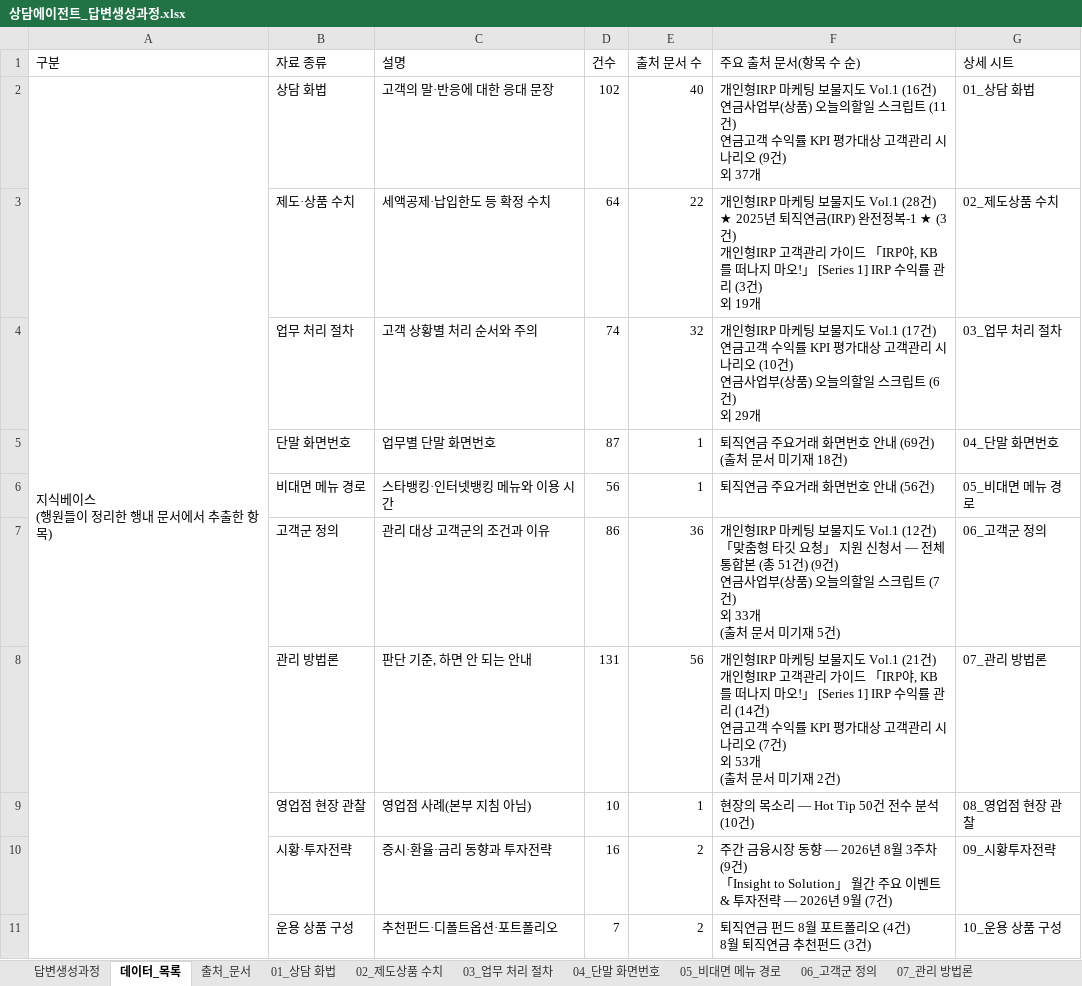
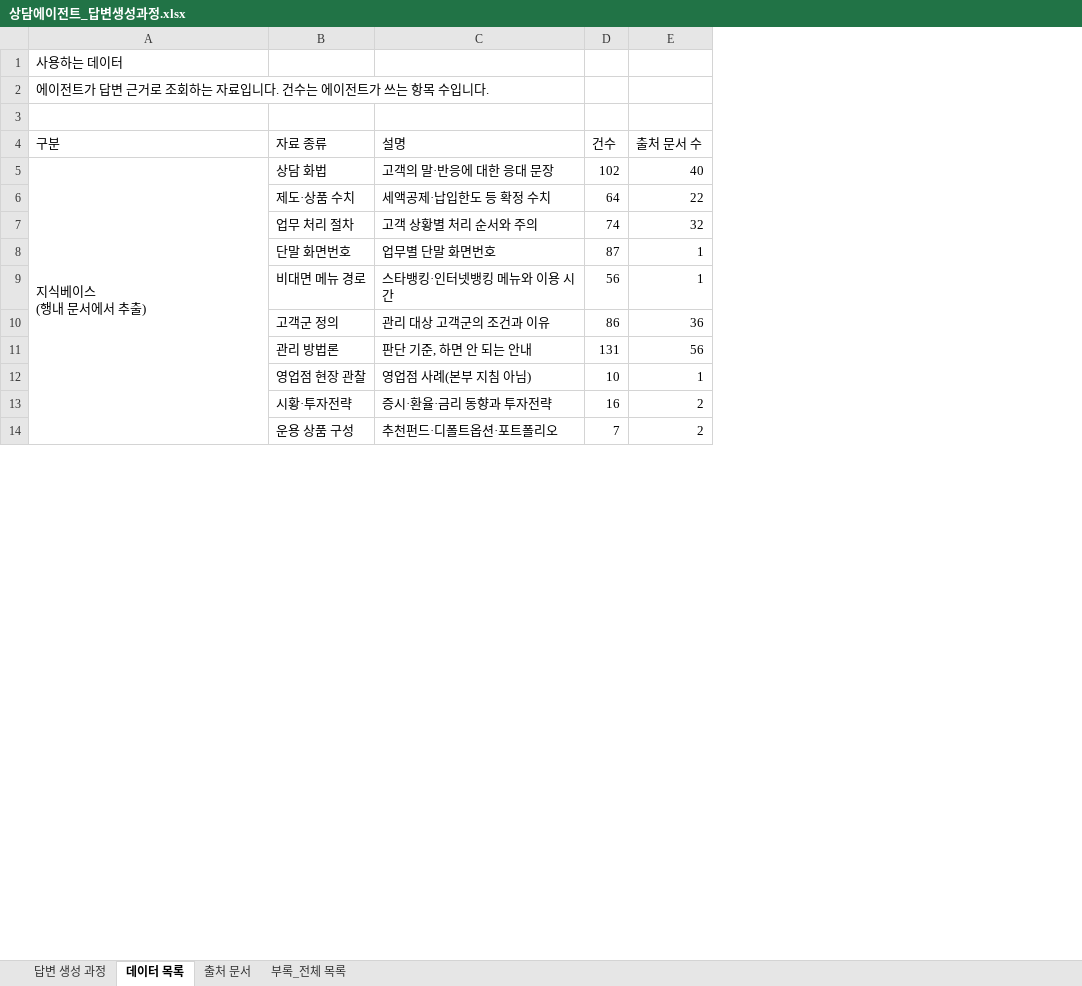
Before and after one commit to 09sunwoo-a/Pension_agent, an Excel workbook: docs/상담에이전트_답변생성과정.xlsx, sheet 데이터 목록, drawn as a sheet; only a part is shown; values as stored, in another font and other column widths than the file's, no cell formats; removed rows and columns are numbered as before the commit, all else as after; ↵ is a line break in a cell; the diff covers the shown part only; the diff names each change by its address in the sheet, - before the commit and + after, or states it on an @@ line.

```diff
--- a/docs/상담에이전트_답변생성과정.xlsx (sheet 데이터 목록)
+++ b/docs/상담에이전트_답변생성과정.xlsx (sheet 데이터 목록)
-sheet tab: 답변생성과정
+sheet tab: 답변 생성 과정
-sheet tab: 데이터_목록
+sheet tab: 데이터 목록
-sheet tab: 출처_문서
+sheet tab: 출처 문서
-sheet tab: 01_상담 화법
+sheet tab: 부록_전체 목록
-sheet tab: 02_제도상품 수치
-sheet tab: 03_업무 처리 절차
-sheet tab: 04_단말 화면번호
-sheet tab: 05_비대면 메뉴 경로
-sheet tab: 06_고객군 정의
-sheet tab: 07_관리 방법론
-column F (주요 출처 문서(항목 수 순)), rows 2-11: 개인형IRP 마케팅 보물지도 Vol.1 (16건) ↵ 연금사업부(상품) 오늘의할일 스크립트 (11건) ↵ 연금고객 수익률 KPI 평가대상 고객관리 시나리오 (9건) ↵ 외 37개 | 개인형IRP 마케팅 보물지도 Vol.1 (28건) ↵ ★ 2025년 퇴직연금(IRP) 완전정복-1 ★ (3건) ↵ 개인형IRP 고객관리 가이드 「IRP야, KB를 떠나지 마오!」 [Series 1] IRP 수익률 관리 (3건) ↵ 외 19개 | 개인형IRP 마케팅 보물지도 Vol.1 (17건) ↵ 연금고객 수익률 KPI 평가대상 고객관리 시나리오 (10건) ↵ 연금사업부(상품) 오늘의할일 스크립트 (6건) ↵ 외 29개 | 퇴직연금 주요거래 화면번호 안내 (69건) ↵ (출처 문서 미기재 18건) | 퇴직연금 주요거래 화면번호 안내 (56건) | 개인형IRP 마케팅 보물지도 Vol.1 (12건) ↵ 「맞춤형 타깃 요청」 지원 신청서 — 전체 통합본 (총 51건) (9건) ↵ 연금사업부(상품) 오늘의할일 스크립트 (7건) ↵ 외 33개 ↵ (출처 문서 미기재 5건) | 개인형IRP 마케팅 보물지도 Vol.1 (21건) ↵ 개인형IRP 고객관리 가이드 「IRP야, KB를 떠나지 마오!」 [Series 1] IRP 수익률 관리 (14건) ↵ 연금고객 수익률 KPI 평가대상 고객관리 시나리오 (7건) ↵ 외 53개 ↵ (출처 문서 미기재 2건) | 현장의 목소리 — Hot Tip 50건 전수 분석 (10건) | 주간 금융시장 동향 — 2026년 8월 3주차 (9건) ↵ 「Insight to Solution」 월간 주요 이벤트 & 투자전략 — 2026년 9월 (7건) | 퇴직연금 펀드 8월 포트폴리오 (4건) ↵ 8월 퇴직연금 추천펀드 (3건)
-column G (상세 시트), rows 2-11: 01_상담 화법 | 02_제도상품 수치 | 03_업무 처리 절차 | 04_단말 화면번호 | 05_비대면 메뉴 경로 | 06_고객군 정의 | 07_관리 방법론 | 08_영업점 현장 관찰 | 09_시황투자전략 | 10_운용 상품 구성
+row 1: 사용하는 데이터
+row 2: 에이전트가 답변 근거로 조회하는 자료입니다. 건수는 에이전트가 쓰는 항목 수입니다.
+row 3: (empty)
-A5 (구분): 지식베이스 ↵ (행원들이 정리한 행내 문서에서 추출한 항목)
+A5 (구분): 지식베이스 ↵ (행내 문서에서 추출)
```
Also changed, not shown: 8 edited cells elsewhere in this sheet, sheet 부록_전체 목록, sheet 답변 생성 과정, sheet 출처 문서, other sheet tabs, cell formats, formulas that keep their value, charts or pictures.
